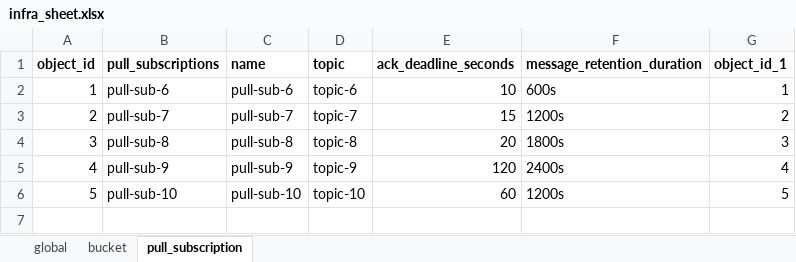
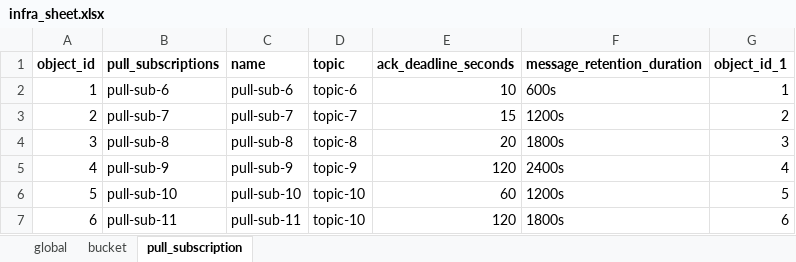
Before and after one commit to kranthimj23/devops-lab-gke, an Excel workbook: dataset/infra_sheet.xlsx, sheet pull_subscription, drawn as a sheet; values as stored, in another font and other column widths than the file's, no borders; the diff names each change by its address in the sheet, - before the commit and + after, or states it on an @@ line.

```diff
--- a/dataset/infra_sheet.xlsx (sheet pull_subscription)
+++ b/dataset/infra_sheet.xlsx (sheet pull_subscription)
+row 7: 6 | pull-sub-11 | pull-sub-11 | topic-10 | 120 | 1800s | 6
```
Also changed, not shown: 1 other file.
